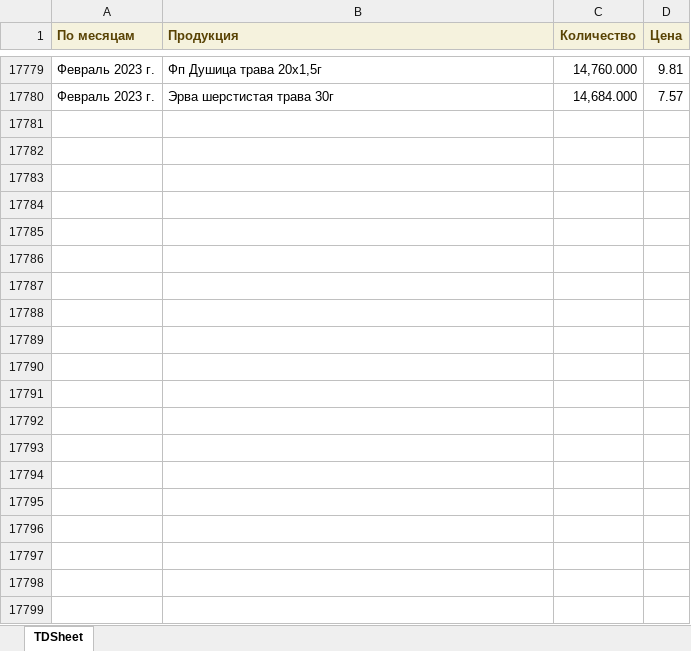
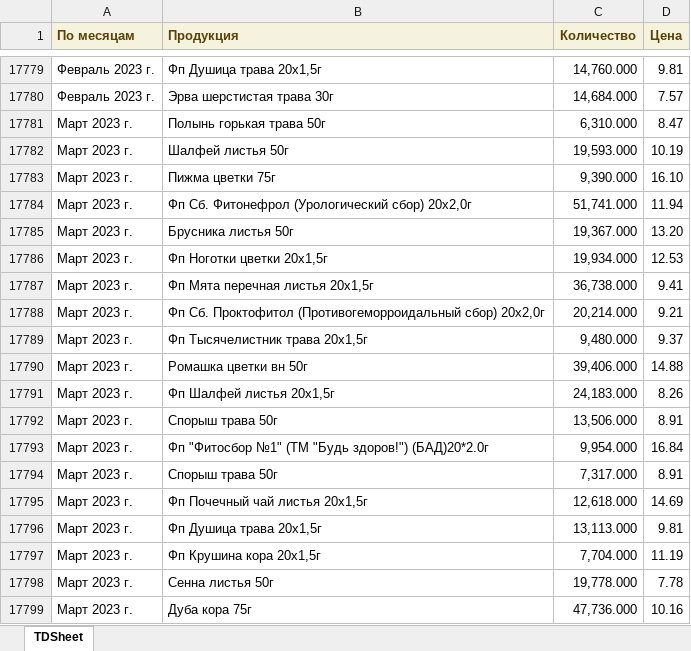
Before and after one commit to andreykoz82/KPI-PBI, an Excel workbook: 2_stage_volume.xlsx, sheet TDSheet, drawn as a sheet; only a part is shown, gaps mark what is left out; values as stored, in another font and other column widths than the file's, no borders; the diff covers the shown part only; the diff names each change by its address in the sheet, - before the commit and + after, or states it on an @@ line.

Commit message:
modified:   1_satge_volume.xlsx 	modified:   1_stage.xlsx 	modified:   2_stage.xlsx 	modified:   2_stage_volume.xlsx 	modified:   cost_price 1 stage.xlsx 	modified:   cost_price.xlsx 	modified:   defectura.xlsx 	modified:   expenses.xlsx 	modified:   finish_goods_stocks.xlsx 	renamed:    time_series_02_23.pkl -> forecast/time_series_02_23.pkl 	modified:   raw_mat_bad_stock.xlsx 	modified:   report.pbix 	modified:   sales_extend.xlsx 	modified:   stock_analysis.ipynb 	modified:   stock_analysis.xlsx 	modified:   stock_analysis_final.xlsx 	modified:   streamlit_app.py 	new file:   time_series_03_23.pkl

```diff
--- a/2_stage_volume.xlsx (sheet TDSheet)
+++ b/2_stage_volume.xlsx (sheet TDSheet)
+row 17781: Март 2023 г. | Полынь горькая трава 50г | 6,310.000 | 8.47
+row 17782: Март 2023 г. | Шалфей листья 50г | 19,593.000 | 10.19
+row 17783: Март 2023 г. | Пижма цветки 75г | 9,390.000 | 16.10
+row 17784: Март 2023 г. | Фп Сб. Фитонефрол (Урологический сбор) 20x2,0г | 51,741.000 | 11.94
+row 17785: Март 2023 г. | Брусника листья 50г | 19,367.000 | 13.20
+row 17786: Март 2023 г. | Фп Ноготки цветки 20x1,5г | 19,934.000 | 12.53
+row 17787: Март 2023 г. | Фп Мята перечная листья 20x1,5г | 36,738.000 | 9.41
+row 17788: Март 2023 г. | Фп Сб. Проктофитол (Противогеморроидальный сбор) 20х2,0г | 20,214.000 | 9.21
+row 17789: Март 2023 г. | Фп Тысячелистник трава 20x1,5г | 9,480.000 | 9.37
+row 17790: Март 2023 г. | Ромашка цветки вн 50г | 39,406.000 | 14.88
+row 17791: Март 2023 г. | Фп Шалфей листья 20х1,5г | 24,183.000 | 8.26
+row 17792: Март 2023 г. | Спорыш трава 50г | 13,506.000 | 8.91
+row 17793: Март 2023 г. | Фп "Фитосбор №1" (ТМ "Будь здоров!") (БАД)20*2.0г | 9,954.000 | 16.84
+row 17794: Март 2023 г. | Спорыш трава 50г | 7,317.000 | 8.91
+row 17795: Март 2023 г. | Фп Почечный чай листья 20x1,5г | 12,618.000 | 14.69
+row 17796: Март 2023 г. | Фп Душица трава 20x1,5г | 13,113.000 | 9.81
+row 17797: Март 2023 г. | Фп Крушина кора 20x1,5г | 7,704.000 | 11.19
+row 17798: Март 2023 г. | Сенна листья 50г | 19,778.000 | 7.78
+row 17799: Март 2023 г. | Дуба кора 75г | 47,736.000 | 10.16
```
Also changed, not shown: 114 added rows elsewhere in this sheet, 1_satge_volume.xlsx, 1_stage.xlsx, 14 other files.
